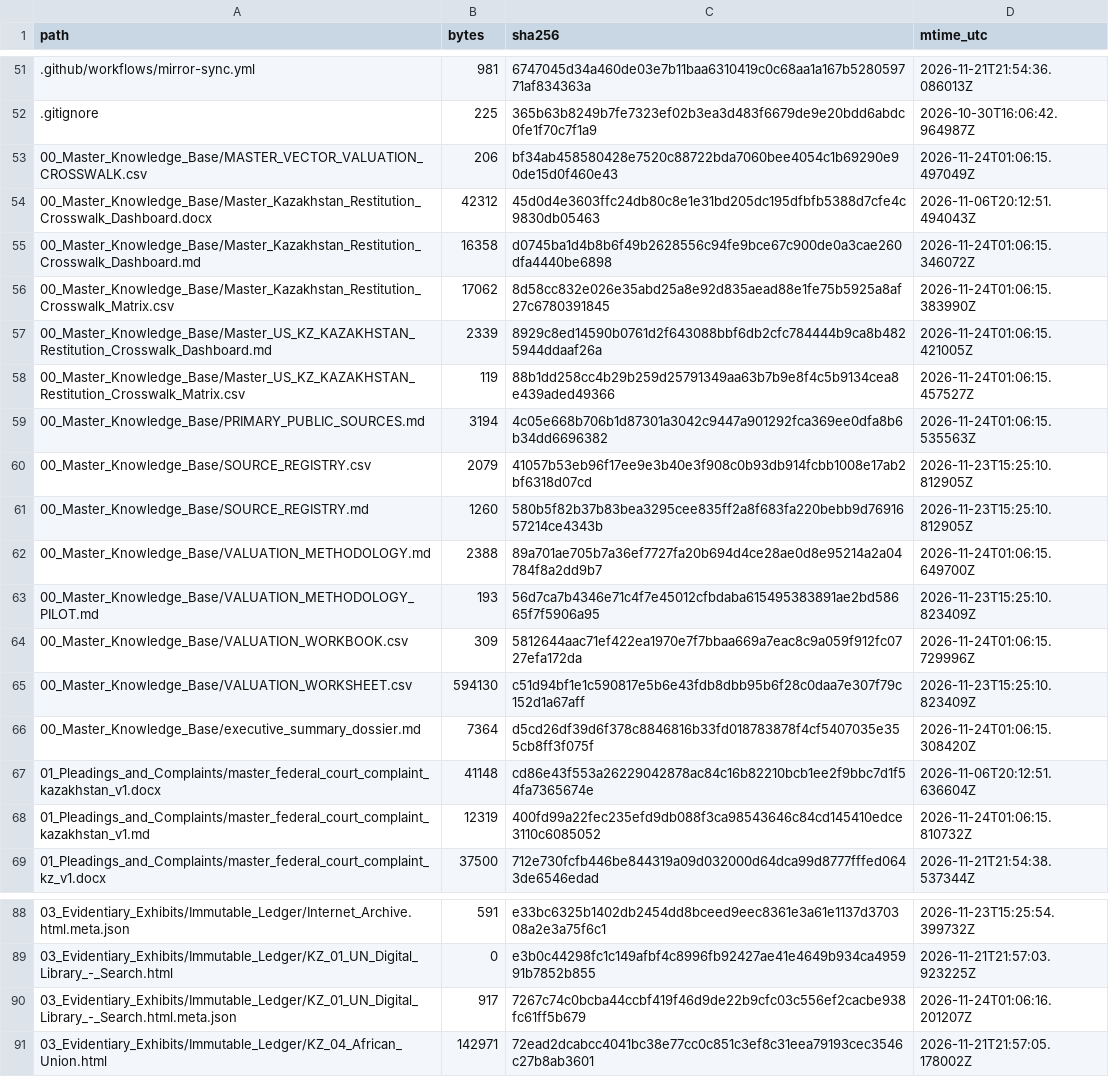
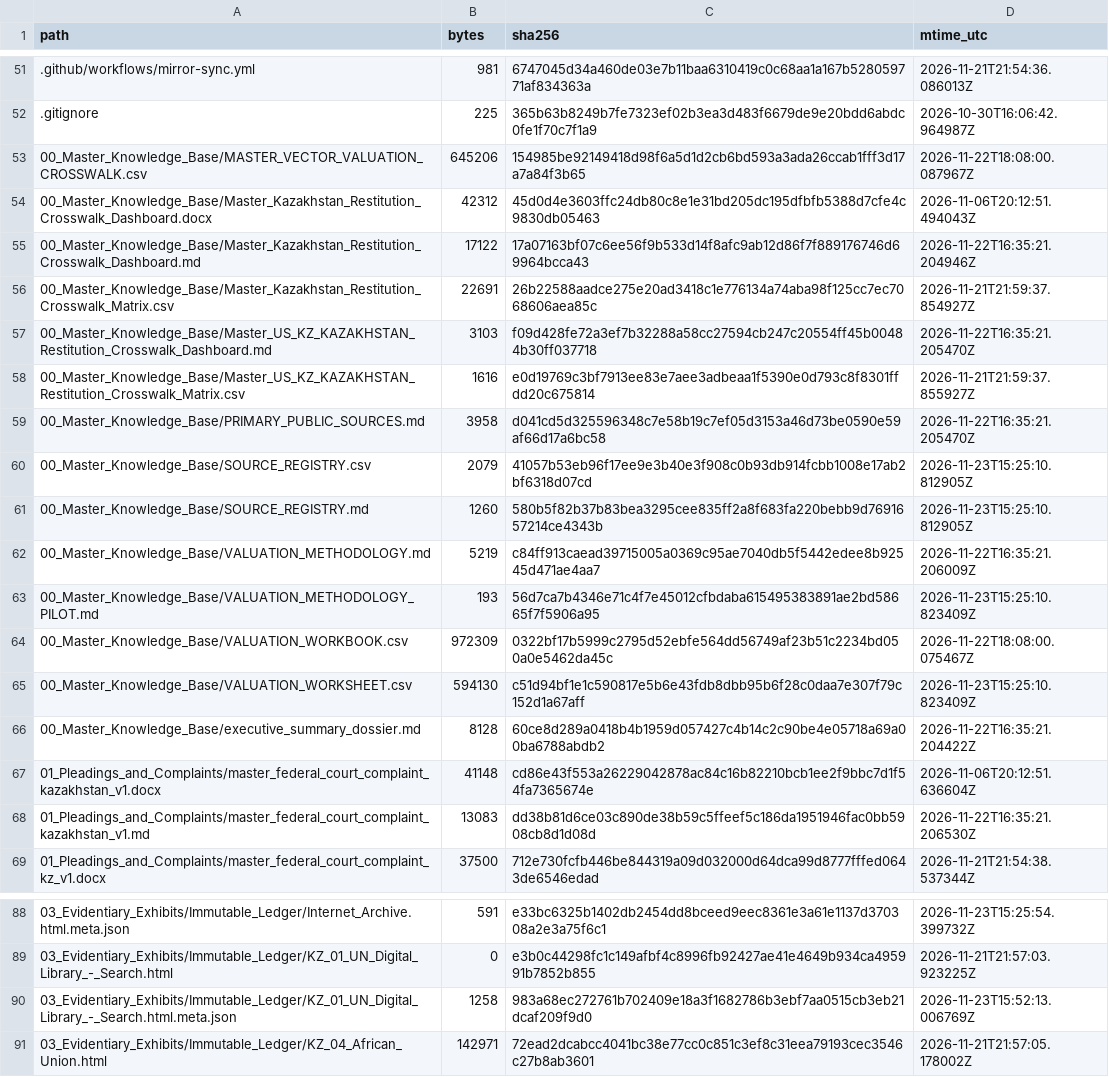
Before and after one commit to GlobalRestitutionAlliance/asia-us-kz-kazakhstan-master-litigation, a CSV file: 99_Archives_and_Manifests/MANIFEST_SHA256.csv, drawn as a sheet; only a part is shown, gaps mark what is left out; the diff covers the shown part only.

```diff
--- a/99_Archives_and_Manifests/MANIFEST_SHA256.csv
+++ b/99_Archives_and_Manifests/MANIFEST_SHA256.csv
@@ -52,18 +52,18 @@ path,bytes,sha256,mtime_utc
 .gitignore,225,365b63b8249b7fe7323ef02b3ea3d483f6679de9e20bdd6abdc0fe1f70c7f1a9,2026-10-30T16:06:42.964987Z
-00_Master_Knowledge_Base/MASTER_VECTOR_VALUATION_CROSSWALK.csv,206,bf34ab458580428e7520c88722bda7060bee4054c1b69290e90de15d0f460e43,2026-11-24T01:06:15.497049Z
+00_Master_Knowledge_Base/MASTER_VECTOR_VALUATION_CROSSWALK.csv,645206,154985be92149418d98f6a5d1d2cb6bd593a3ada26ccab1fff3d17a7a84f3b65,2026-11-22T18:08:00.087967Z
 00_Master_Knowledge_Base/Master_Kazakhstan_Restitution_Crosswalk_Dashboard.docx,42312,45d0d4e3603ffc24db80c8e1e31bd205dc195dfbfb5388d7cfe4c9830db05463,2026-11-06T20:12:51.494043Z
-00_Master_Knowledge_Base/Master_Kazakhstan_Restitution_Crosswalk_Dashboard.md,16358,d0745ba1d4b8b6f49b2628556c94fe9bce67c900de0a3cae260dfa4440be6898,2026-11-24T01:06:15.346072Z
-00_Master_Knowledge_Base/Master_Kazakhstan_Restitution_Crosswalk_Matrix.csv,17062,8d58cc832e026e35abd25a8e92d835aead88e1fe75b5925a8af27c6780391845,2026-11-24T01:06:15.383990Z
-00_Master_Knowledge_Base/Master_US_KZ_KAZAKHSTAN_Restitution_Crosswalk_Dashboard.md,2339,8929c8ed14590b0761d2f643088bbf6db2cfc784444b9ca8b4825944ddaaf26a,2026-11-24T01:06:15.421005Z
-00_Master_Knowledge_Base/Master_US_KZ_KAZAKHSTAN_Restitution_Crosswalk_Matrix.csv,119,88b1dd258cc4b29b259d25791349aa63b7b9e8f4c5b9134cea8e439aded49366,2026-11-24T01:06:15.457527Z
-00_Master_Knowledge_Base/PRIMARY_PUBLIC_SOURCES.md,3194,4c05e668b706b1d87301a3042c9447a901292fca369ee0dfa8b6b34dd6696382,2026-11-24T01:06:15.535563Z
+00_Master_Knowledge_Base/Master_Kazakhstan_Restitution_Crosswalk_Dashboard.md,17122,17a07163bf07c6ee56f9b533d14f8afc9ab12d86f7f889176746d69964bcca43,2026-11-22T16:35:21.204946Z
+00_Master_Knowledge_Base/Master_Kazakhstan_Restitution_Crosswalk_Matrix.csv,22691,26b22588aadce275e20ad3418c1e776134a74aba98f125cc7ec7068606aea85c,2026-11-21T21:59:37.854927Z
+00_Master_Knowledge_Base/Master_US_KZ_KAZAKHSTAN_Restitution_Crosswalk_Dashboard.md,3103,f09d428fe72a3ef7b32288a58cc27594cb247c20554ff45b00484b30ff037718,2026-11-22T16:35:21.205470Z
+00_Master_Knowledge_Base/Master_US_KZ_KAZAKHSTAN_Restitution_Crosswalk_Matrix.csv,1616,e0d19769c3bf7913ee83e7aee3adbeaa1f5390e0d793c8f8301ffdd20c675814,2026-11-21T21:59:37.855927Z
+00_Master_Knowledge_Base/PRIMARY_PUBLIC_SOURCES.md,3958,d041cd5d325596348c7e58b19c7ef05d3153a46d73be0590e59af66d17a6bc58,2026-11-22T16:35:21.205470Z
 00_Master_Knowledge_Base/SOURCE_REGISTRY.csv,2079,41057b53eb96f17ee9e3b40e3f908c0b93db914fcbb1008e17ab2bf6318d07cd,2026-11-23T15:25:10.812905Z
 00_Master_Knowledge_Base/SOURCE_REGISTRY.md,1260,580b5f82b37b83bea3295cee835ff2a8f683fa220bebb9d7691657214ce4343b,2026-11-23T15:25:10.812905Z
-00_Master_Knowledge_Base/VALUATION_METHODOLOGY.md,2388,89a701ae705b7a36ef7727fa20b694d4ce28ae0d8e95214a2a04784f8a2dd9b7,2026-11-24T01:06:15.649700Z
+00_Master_Knowledge_Base/VALUATION_METHODOLOGY.md,5219,c84ff913caead39715005a0369c95ae7040db5f5442edee8b92545d471ae4aa7,2026-11-22T16:35:21.206009Z
 00_Master_Knowledge_Base/VALUATION_METHODOLOGY_PILOT.md,193,56d7ca7b4346e71c4f7e45012cfbdaba615495383891ae2bd58665f7f5906a95,2026-11-23T15:25:10.823409Z
-00_Master_Knowledge_Base/VALUATION_WORKBOOK.csv,309,5812644aac71ef422ea1970e7f7bbaa669a7eac8c9a059f912fc0727efa172da,2026-11-24T01:06:15.729996Z
+00_Master_Knowledge_Base/VALUATION_WORKBOOK.csv,972309,0322bf17b5999c2795d52ebfe564dd56749af23b51c2234bd050a0e5462da45c,2026-11-22T18:08:00.075467Z
 00_Master_Knowledge_Base/VALUATION_WORKSHEET.csv,594130,c51d94bf1e1c590817e5b6e43fdb8dbb95b6f28c0daa7e307f79c152d1a67aff,2026-11-23T15:25:10.823409Z
-00_Master_Knowledge_Base/executive_summary_dossier.md,7364,d5cd26df39d6f378c8846816b33fd018783878f4cf5407035e355cb8ff3f075f,2026-11-24T01:06:15.308420Z
+00_Master_Knowledge_Base/executive_summary_dossier.md,8128,60ce8d289a0418b4b1959d057427c4b14c2c90be4e05718a69a00ba6788abdb2,2026-11-22T16:35:21.204422Z
 01_Pleadings_and_Complaints/master_federal_court_complaint_kazakhstan_v1.docx,41148,cd86e43f553a26229042878ac84c16b82210bcb1ee2f9bbc7d1f54fa7365674e,2026-11-06T20:12:51.636604Z
-01_Pleadings_and_Complaints/master_federal_court_complaint_kazakhstan_v1.md,12319,400fd99a22fec235efd9db088f3ca98543646c84cd145410edce3110c6085052,2026-11-24T01:06:15.810732Z
+01_Pleadings_and_Complaints/master_federal_court_complaint_kazakhstan_v1.md,13083,dd38b81d6ce03c890de38b59c5ffeef5c186da1951946fac0bb5908cb8d1d08d,2026-11-22T16:35:21.206530Z
 01_Pleadings_and_Complaints/master_federal_court_complaint_kz_v1.docx,37500,712e730fcfb446be844319a09d032000d64dca99d8777fffed0643de6546edad,2026-11-21T21:54:38.537344Z
@@ -89,3 +89,3 @@ path,bytes,sha256,mtime_utc
 03_Evidentiary_Exhibits/Immutable_Ledger/KZ_01_UN_Digital_Library_-_Search.html,0,e3b0c44298fc1c149afbf4c8996fb92427ae41e4649b934ca495991b7852b855,2026-11-21T21:57:03.923225Z
-03_Evidentiary_Exhibits/Immutable_Ledger/KZ_01_UN_Digital_Library_-_Search.html.meta.json,917,7267c74c0bcba44ccbf419f46d9de22b9cfc03c556ef2cacbe938fc61ff5b679,2026-11-24T01:06:16.201207Z
+03_Evidentiary_Exhibits/Immutable_Ledger/KZ_01_UN_Digital_Library_-_Search.html.meta.json,1258,983a68ec272761b702409e18a3f1682786b3ebf7aa0515cb3eb21dcaf209f9d0,2026-11-23T15:52:13.006769Z
 03_Evidentiary_Exhibits/Immutable_Ledger/KZ_04_African_Union.html,142971,72ead2dcabcc4041bc38e77cc0c851c3ef8c31eea79193cec3546c27b8ab3601,2026-11-21T21:57:05.178002Z
```
Also changed, not shown: 32 edited cells elsewhere in this file, 00_Master_Knowledge_Base/Master_Kazakhstan_Restitution_Crosswalk_Matrix.csv, 21 other files.
